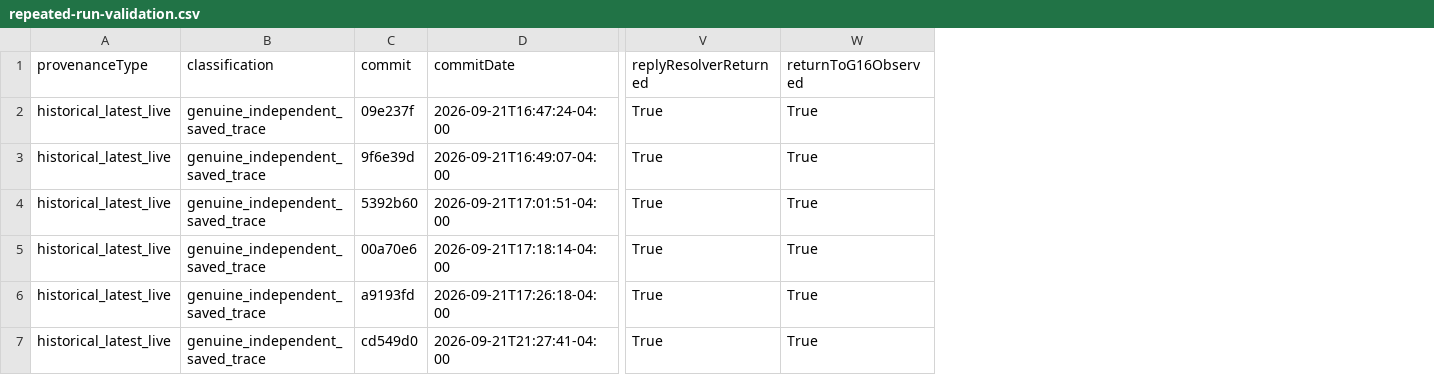
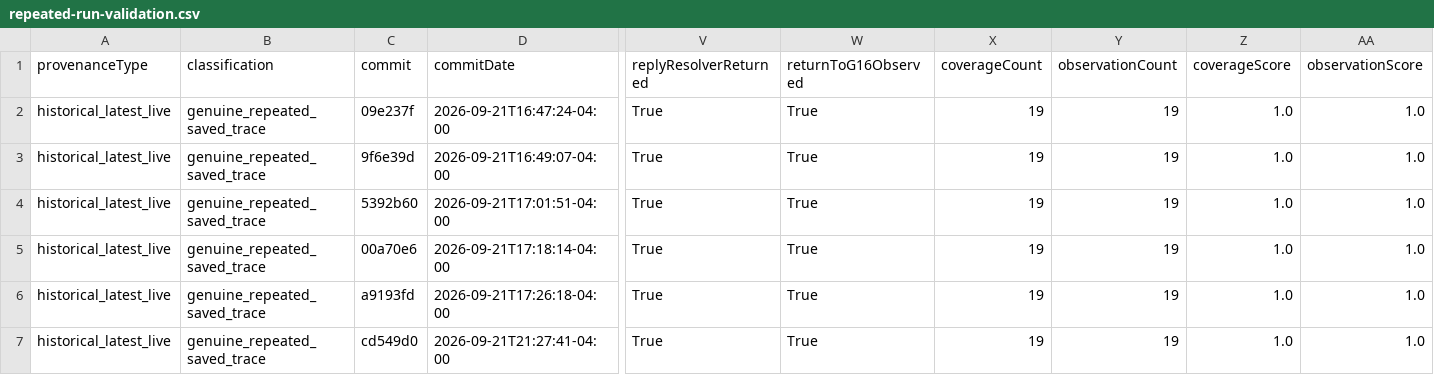
Before and after one commit to Chi123Zhang/openclaw-gateway-trace, a CSV file: artifacts/repeated-run-validation.csv, drawn as a sheet; only a part is shown, gaps mark what is left out; the diff names each change by its address in the sheet, - before the commit and + after, or states it on an @@ line.

```diff
--- a/artifacts/repeated-run-validation.csv
+++ b/artifacts/repeated-run-validation.csv
+column X (coverageCount), rows 2-7: all 19
+column Y (observationCount), rows 2-7: all 19
+column Z (coverageScore), rows 2-7: all 1.0
+column AA (observationScore), rows 2-7: all 1.0
-B2:B7 (classification): genuine_independent_saved_trace
+B2:B7 (classification): genuine_repeated_saved_trace
```
Also changed, not shown: 8 other files.
